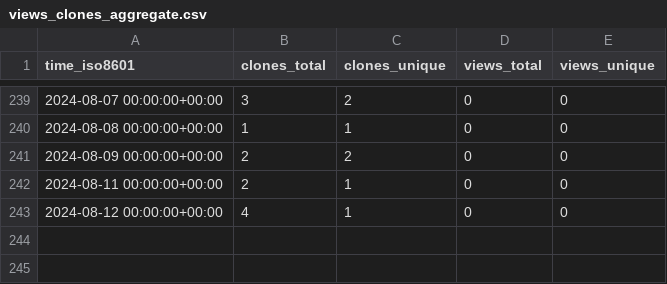
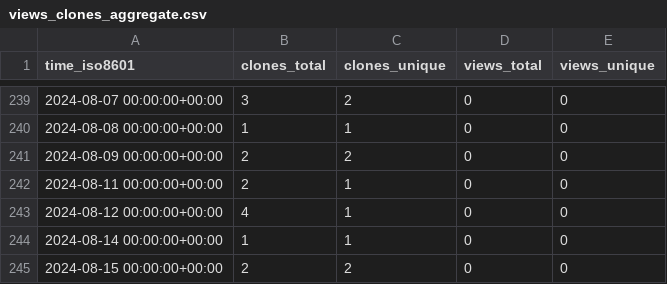
Before and after one commit to stablecaps/services-api-go, a CSV file: stablecaps/services-api-go/ghrs-data/views_clones_aggregate.csv, drawn as a sheet; only a part is shown, gaps mark what is left out; the diff names each change by its address in the sheet, - before the commit and + after, or states it on an @@ line.

```diff
--- a/stablecaps/services-api-go/ghrs-data/views_clones_aggregate.csv
+++ b/stablecaps/services-api-go/ghrs-data/views_clones_aggregate.csv
+row 244: 2024-08-14 00:00:00+00:00 | 1 | 1 | 0 | 0
+row 245: 2024-08-15 00:00:00+00:00 | 2 | 2 | 0 | 0
```
Also changed, not shown: 1 other file.
